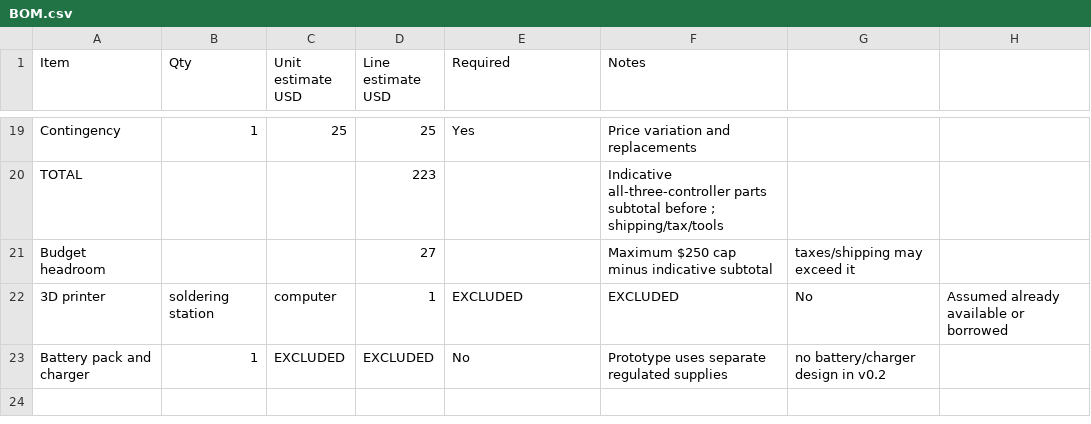
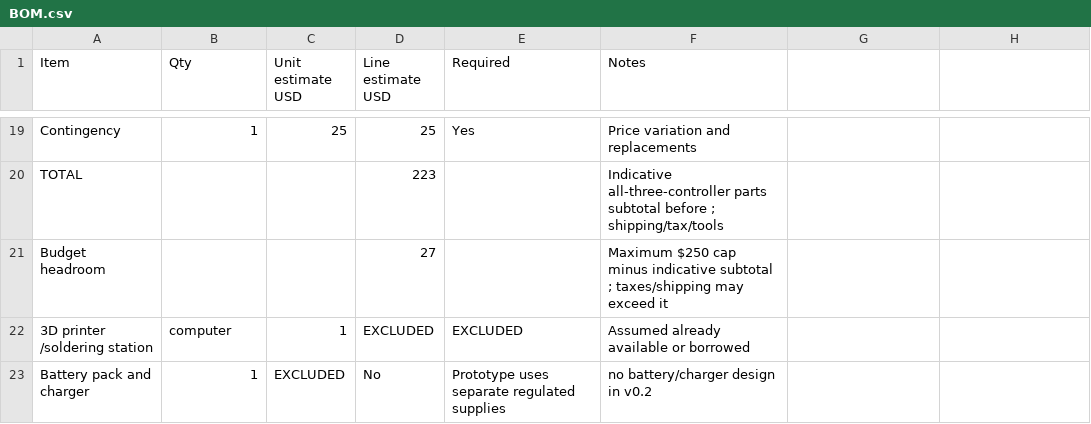
Before and after one commit to tejasvswipe/tars-lite-humanoid, a CSV file: Docs/Stationary/BOM.csv, drawn as a sheet; only a part is shown, gaps mark what is left out.

Commit message:
Update BOM.csv with corrected entries

```diff
--- a/Docs/Stationary/BOM.csv
+++ b/Docs/Stationary/BOM.csv
@@ -20,4 +20,4 @@ Contingency,1,25,25,Yes,Price variation and replacements
 TOTAL,,,223,,Indicative all-three-controller parts subtotal before ; shipping/tax/tools
-Budget headroom,,,27,,Maximum $250 cap minus indicative subtotal , taxes/shipping may exceed it
-3D printer ,soldering station , computer,1,EXCLUDED,EXCLUDED,No,Assumed already available or borrowed
-Battery pack and charger,1,EXCLUDED,EXCLUDED,No,Prototype uses separate regulated supplies, no battery/charger design in v0.2
+Budget headroom,,,27,,Maximum $250 cap minus indicative subtotal ; taxes/shipping may exceed it
+3D printer /soldering station , computer,1,EXCLUDED,EXCLUDED,Assumed already available or borrowed
+Battery pack and charger,1,EXCLUDED,No,Prototype uses separate regulated supplies, no battery/charger design in v0.2
```
